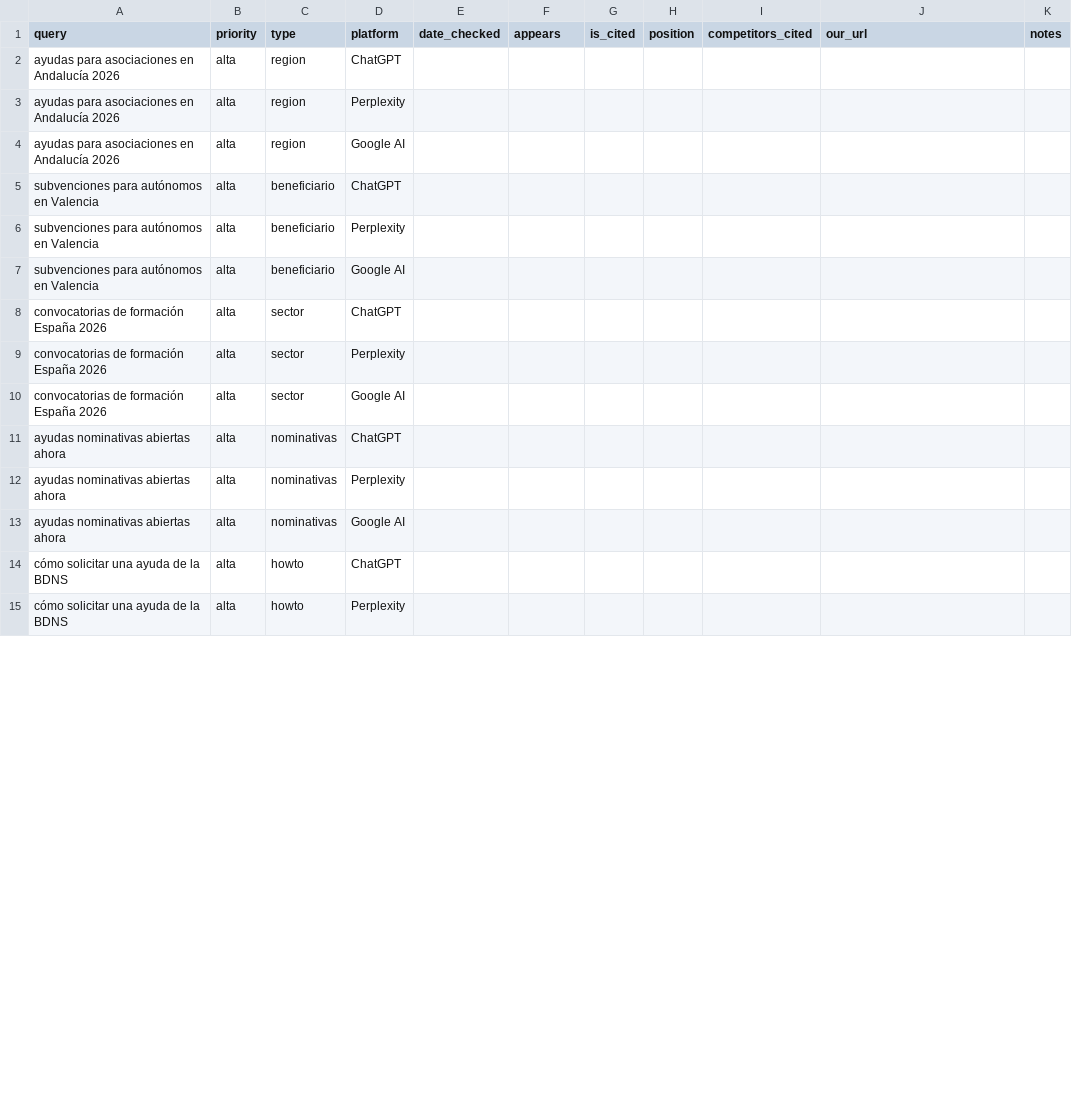
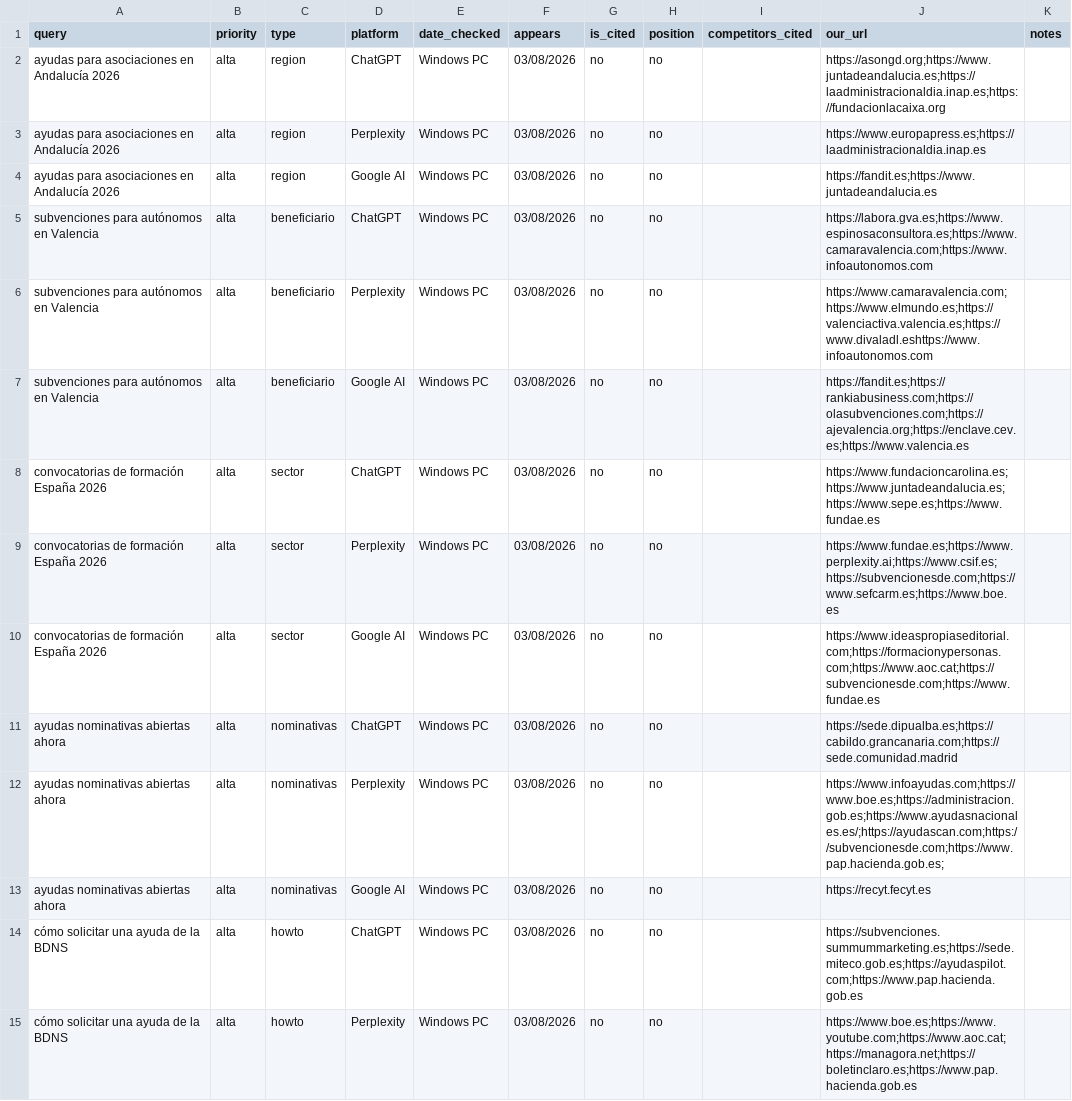
Before and after one commit to dgcarneiroGH/portalconvocatorias, a CSV file: docs/aeo-tracking-2026-08.csv, drawn as a sheet; only a part is shown; the diff covers the shown part only.

```diff
--- a/docs/aeo-tracking-2026-08.csv
+++ b/docs/aeo-tracking-2026-08.csv
@@ -1,15 +1,15 @@
 query,priority,type,platform,date_checked,appears,is_cited,position,competitors_cited,our_url,notes
-"ayudas para asociaciones en Andalucía 2026",alta,region,ChatGPT,,,,,,,
-"ayudas para asociaciones en Andalucía 2026",alta,region,Perplexity,,,,,,,
-"ayudas para asociaciones en Andalucía 2026",alta,region,Google AI,,,,,,,
-"subvenciones para autónomos en Valencia",alta,beneficiario,ChatGPT,,,,,,,
-"subvenciones para autónomos en Valencia",alta,beneficiario,Perplexity,,,,,,,
-"subvenciones para autónomos en Valencia",alta,beneficiario,Google AI,,,,,,,
-"convocatorias de formación España 2026",alta,sector,ChatGPT,,,,,,,
-"convocatorias de formación España 2026",alta,sector,Perplexity,,,,,,,
-"convocatorias de formación España 2026",alta,sector,Google AI,,,,,,,
-"ayudas nominativas abiertas ahora",alta,nominativas,ChatGPT,,,,,,,
-"ayudas nominativas abiertas ahora",alta,nominativas,Perplexity,,,,,,,
-"ayudas nominativas abiertas ahora",alta,nominativas,Google AI,,,,,,,
-"cómo solicitar una ayuda de la BDNS",alta,howto,ChatGPT,,,,,,,
-"cómo solicitar una ayuda de la BDNS",alta,howto,Perplexity,,,,,,,
+ayudas para asociaciones en Andalucía 2026,alta,region,ChatGPT,Windows PC,03/08/2026,no,no,,https://asongd.org;https://www.juntadeandalucia.es;https://laadministracionaldia.inap.es;https://fundacionlacaixa.org,
+ayudas para asociaciones en Andalucía 2026,alta,region,Perplexity,Windows PC,03/08/2026,no,no,,https://www.europapress.es;https://laadministracionaldia.inap.es,
+ayudas para asociaciones en Andalucía 2026,alta,region,Google AI,Windows PC,03/08/2026,no,no,,https://fandit.es;https://www.juntadeandalucia.es,
+subvenciones para autónomos en Valencia,alta,beneficiario,ChatGPT,Windows PC,03/08/2026,no,no,,https://labora.gva.es;https://www.espinosaconsultora.es;https://www.camaravalencia.com;https://www.infoautonomos.com,
+subvenciones para autónomos en Valencia,alta,beneficiario,Perplexity,Windows PC,03/08/2026,no,no,,https://www.camaravalencia.com;https://www.elmundo.es;https://valenciactiva.valencia.es;https://www.divaladl.eshttps://www.infoautonomos.com,
+subvenciones para autónomos en Valencia,alta,beneficiario,Google AI,Windows PC,03/08/2026,no,no,,https://fandit.es;https://rankiabusiness.com;https://olasubvenciones.com;https://ajevalencia.org;https://enclave.cev.es;https://www.valencia.es,
+convocatorias de formación España 2026,alta,sector,ChatGPT,Windows PC,03/08/2026,no,no,,https://www.fundacioncarolina.es;https://www.juntadeandalucia.es;https://www.sepe.es;https://www.fundae.es,
+convocatorias de formación España 2026,alta,sector,Perplexity,Windows PC,03/08/2026,no,no,,https://www.fundae.es;https://www.perplexity.ai;https://www.csif.es;https://subvencionesde.com;https://www.sefcarm.es;https://www.boe.es,
+convocatorias de formación España 2026,alta,sector,Google AI,Windows PC,03/08/2026,no,no,,https://www.ideaspropiaseditorial.com;https://formacionypersonas.com;https://www.aoc.cat;https://subvencionesde.com;https://www.fundae.es,
+ayudas nominativas abiertas ahora,alta,nominativas,ChatGPT,Windows PC,03/08/2026,no,no,,https://sede.dipualba.es;https://cabildo.grancanaria.com;https://sede.comunidad.madrid,
+ayudas nominativas abiertas ahora,alta,nominativas,Perplexity,Windows PC,03/08/2026,no,no,,https://www.infoayudas.com;https://www.boe.es;https://administracion.gob.es;https://www.ayudasnacionales.es/;https://ayudascan.com;https://subvencionesde.com;https://www.pap.hacienda.gob.es;,
+ayudas nominativas abiertas ahora,alta,nominativas,Google AI,Windows PC,03/08/2026,no,no,,https://recyt.fecyt.es,
+cómo solicitar una ayuda de la BDNS,alta,howto,ChatGPT,Windows PC,03/08/2026,no,no,,https://subvenciones.summummarketing.es;https://sede.miteco.gob.es;https://ayudaspilot.com;https://www.pap.hacienda.gob.es,
+cómo solicitar una ayuda de la BDNS,alta,howto,Perplexity,Windows PC,03/08/2026,no,no,,https://www.boe.es;https://www.youtube.com;https://www.aoc.cat;https://managora.net;https://boletinclaro.es;https://www.pap.hacienda.gob.es,
```
Also changed, not shown: 99 edited cells elsewhere in this file, 1 other file.
